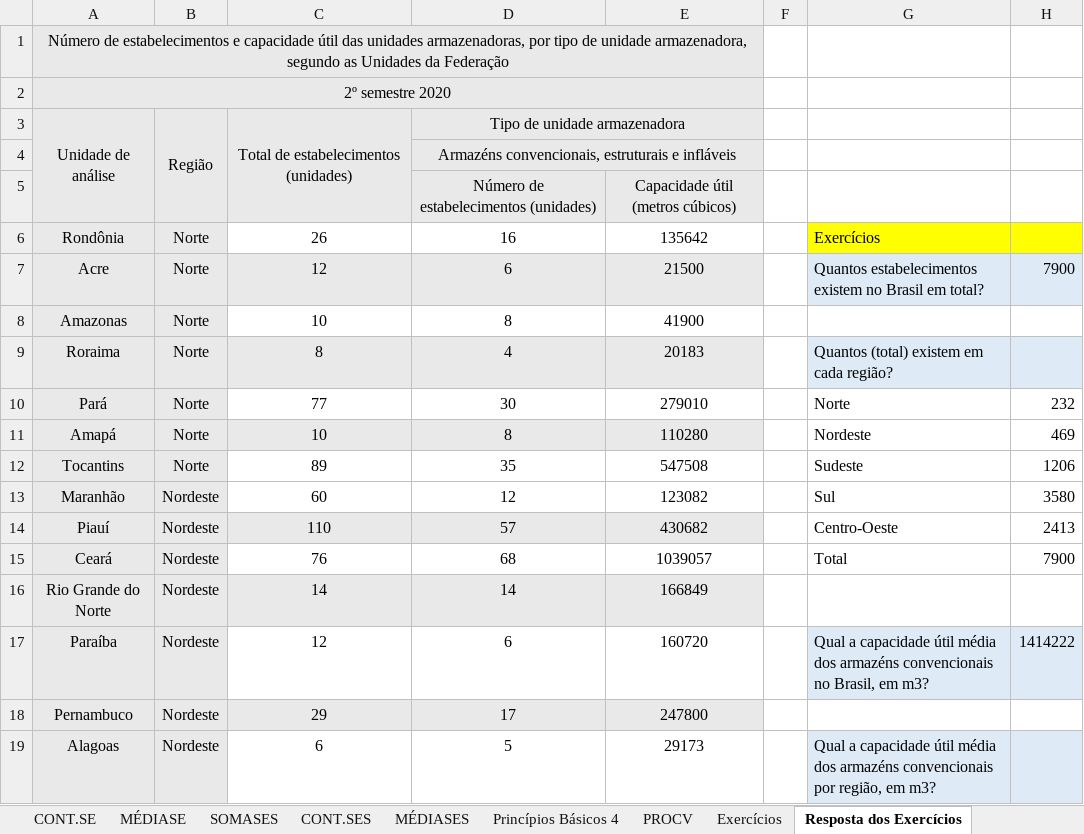
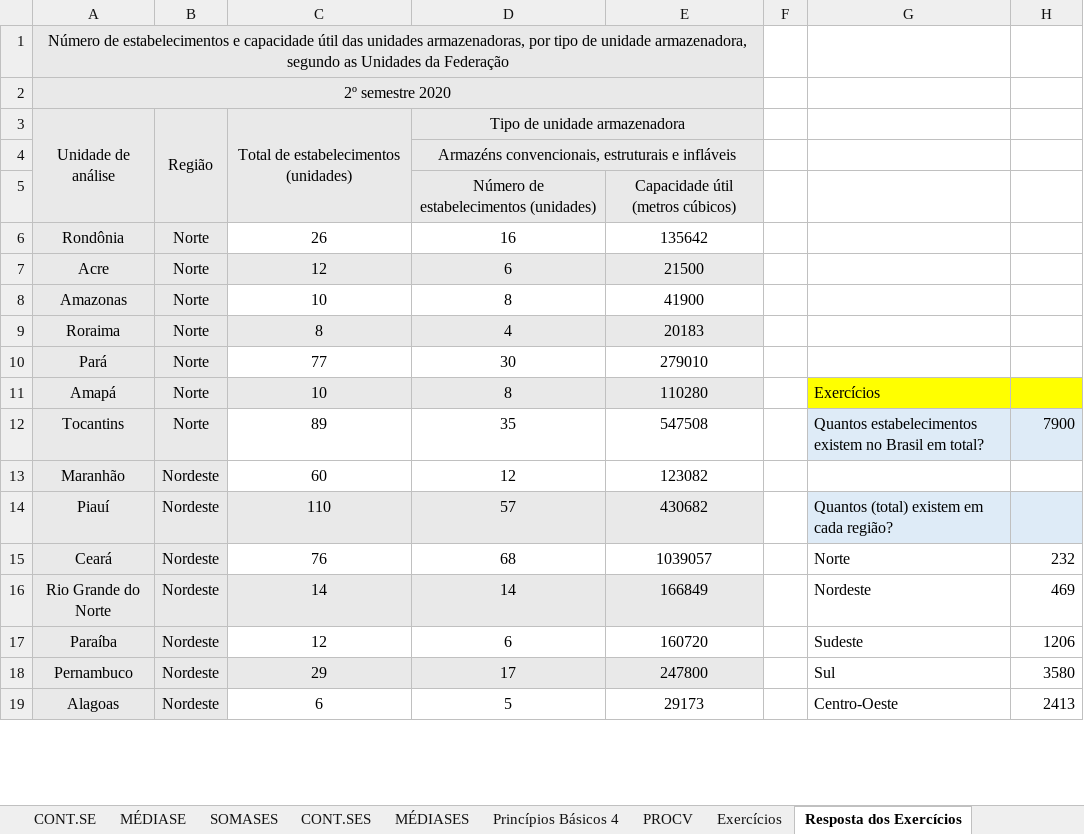
Before and after one commit to henriquefb/AprendaExcelUsandoExcel, an Excel workbook: Aprenda Excel Usando Excel.xlsx, sheet Resposta dos Exercícios, drawn as a sheet; only a part is shown; values as stored, in another font and other column widths than the file's, no borders; charts and pictures not drawn; the diff covers the shown part only; the diff names each change by its address in the sheet, - before the commit and + after, or states it on an @@ line.

```diff
--- a/Aprenda Excel Usando Excel.xlsx (sheet Resposta dos Exercícios)
+++ b/Aprenda Excel Usando Excel.xlsx (sheet Resposta dos Exercícios)
-G6: Exercícios
+G6: (empty)
-G6:H6 fill: #FFFF00
+G6:H6 fill: none
-G7: Quantos estabelecimentos existem no Brasil em total?
+G7: (empty)
-G7:H7 fill: #DEEBF7
+G7:H7 fill: none
-H7: 7900
+H7: (empty)
-G9: Quantos (total) existem em cada região?
+G9: (empty)
-G9:H9 fill: #DEEBF7
+G9:H9 fill: none
-G10: Norte
+G10: (empty)
-H10: 232
+H10: (empty)
-G11: Nordeste
+G11: Exercícios
-G11:H11 fill: none
+G11:H11 fill: #FFFF00
-H11: 469
+H11: (empty)
-G12: Sudeste
+G12: Quantos estabelecimentos existem no Brasil em total?
-G12:H12 fill: none
+G12:H12 fill: #DEEBF7
-H12: 1206
+H12: 7900
-G13: Sul
+G13: (empty)
-H13: 3580
+H13: (empty)
-G14: Centro-Oeste
+G14: Quantos (total) existem em cada região?
-G14:H14 fill: none
+G14:H14 fill: #DEEBF7
-H14: 2413
+H14: (empty)
-G15: Total
+G15: Norte
-H15: 7900
+H15: 232
-G16: (empty)
+G16: Nordeste
-H16: (empty)
+H16: 469
-G17: Qual a capacidade útil média dos armazéns convencionais no Brasil, em m3?
+G17: Sudeste
-G17:H17 fill: #DEEBF7
+G17:H17 fill: none
-H17: 1414222
+H17: 1206
-G18: (empty)
+G18: Sul
-H18: (empty)
+H18: 3580
-G19: Qual a capacidade útil média dos armazéns convencionais por região, em m3?
+G19: Centro-Oeste
-G19:H19 fill: #DEEBF7
+G19:H19 fill: none
-H19: (empty)
+H19: 2413
```
Also changed, not shown: 31 edited cells and cell formats elsewhere in this sheet, sheet Exercícios, sheet Formatos de número, sheet Princípios Básicos 4, sheet Princípios Básicos 2, sheet CONT.SE, other sheet tabs, charts or pictures.
